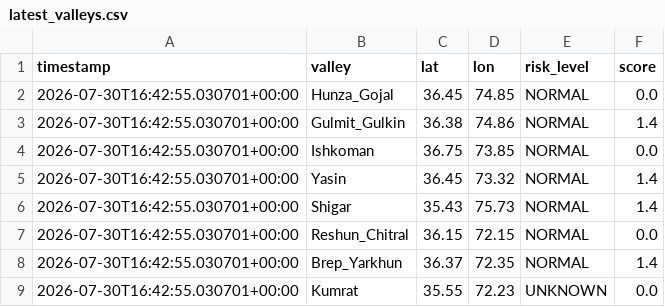
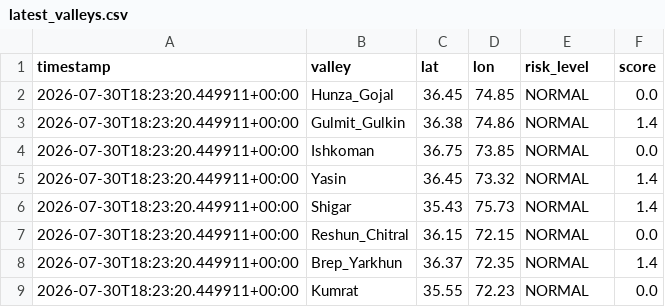
Before and after one commit to mirkhanzai/glacial-risk-watch-pakistan, a CSV file: data/latest_valleys.csv, drawn as a sheet.

```diff
--- a/data/latest_valleys.csv
+++ b/data/latest_valleys.csv
@@ -1,9 +1,9 @@
 timestamp,valley,lat,lon,risk_level,score
-2026-07-30T16:42:55.030701+00:00,Hunza_Gojal,36.45,74.85,NORMAL,0.0
-2026-07-30T16:42:55.030701+00:00,Gulmit_Gulkin,36.38,74.86,NORMAL,1.4
-2026-07-30T16:42:55.030701+00:00,Ishkoman,36.75,73.85,NORMAL,0.0
-2026-07-30T16:42:55.030701+00:00,Yasin,36.45,73.32,NORMAL,1.4
-2026-07-30T16:42:55.030701+00:00,Shigar,35.43,75.73,NORMAL,1.4
-2026-07-30T16:42:55.030701+00:00,Reshun_Chitral,36.15,72.15,NORMAL,0.0
-2026-07-30T16:42:55.030701+00:00,Brep_Yarkhun,36.37,72.35,NORMAL,1.4
-2026-07-30T16:42:55.030701+00:00,Kumrat,35.55,72.23,UNKNOWN,0.0
+2026-07-30T18:23:20.449911+00:00,Hunza_Gojal,36.45,74.85,NORMAL,0.0
+2026-07-30T18:23:20.449911+00:00,Gulmit_Gulkin,36.38,74.86,NORMAL,1.4
+2026-07-30T18:23:20.449911+00:00,Ishkoman,36.75,73.85,NORMAL,0.0
+2026-07-30T18:23:20.449911+00:00,Yasin,36.45,73.32,NORMAL,1.4
+2026-07-30T18:23:20.449911+00:00,Shigar,35.43,75.73,NORMAL,1.4
+2026-07-30T18:23:20.449911+00:00,Reshun_Chitral,36.15,72.15,NORMAL,0.0
+2026-07-30T18:23:20.449911+00:00,Brep_Yarkhun,36.37,72.35,NORMAL,1.4
+2026-07-30T18:23:20.449911+00:00,Kumrat,35.55,72.23,NORMAL,0.0
```
Also changed, not shown: data/history.csv, 1 other file.
